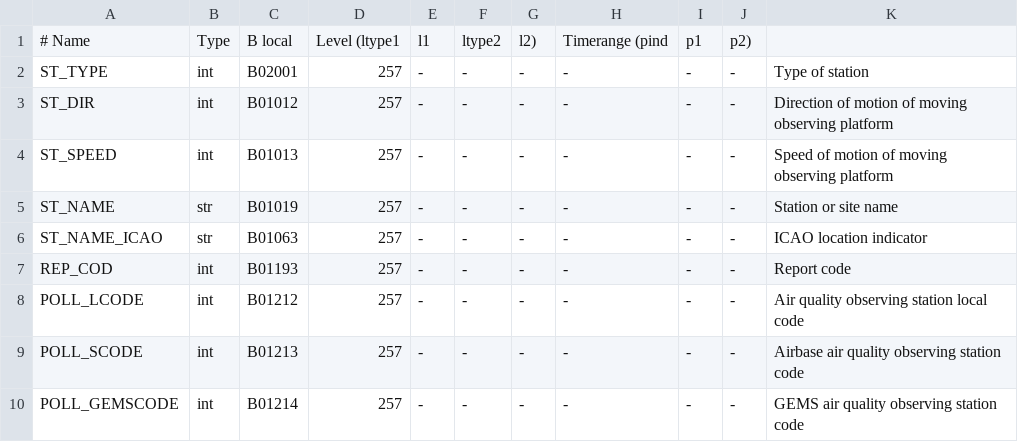
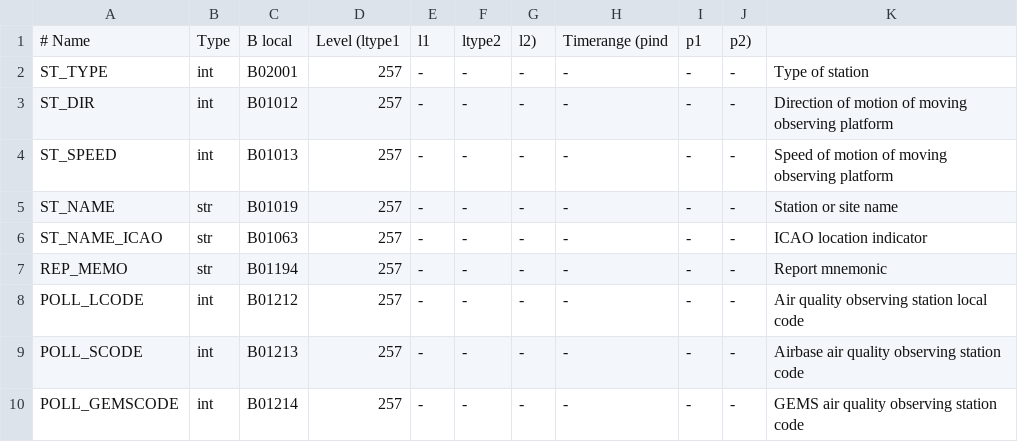
Before and after one commit to ARPA-SIMC/dballe, a CSV file: dballe/msg/vars.csv, drawn as a sheet; only a part is shown.

```diff
--- a/dballe/msg/vars.csv
+++ b/dballe/msg/vars.csv
@@ -6,3 +6,3 @@ ST_NAME,        str,    B01019,     257,     -, -, -,    -,      -,     -, Stati
 ST_NAME_ICAO,   str,    B01063,     257,     -, -, -,    -,      -,     -, ICAO location indicator
-REP_COD,        int,    B01193,     257,     -, -, -,    -,      -,     -, Report code
+REP_MEMO,       str,    B01194,     257,     -, -, -,    -,      -,     -, Report mnemonic
 POLL_LCODE,     int,    B01212,     257,     -, -, -,    -,      -,     -, Air quality observing station local code
```
Also changed, not shown: tables/repinfo.csv, 33 other files.
